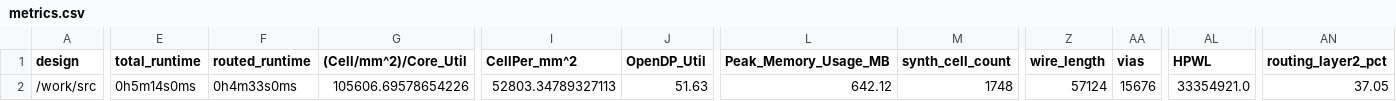
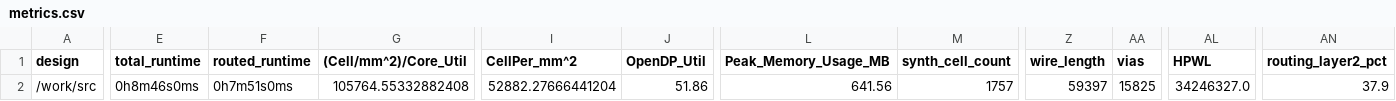
Before and after one commit to TinyTapeout/tinytapeout-05, a CSV file: projects/tt_um_toivoh_synth/metrics.csv, drawn as a sheet; only a part is shown, gaps mark what is left out; the diff covers the shown part only; the diff names each change by its address in the sheet, - before the commit and + after, or states it on an @@ line.

Commit message:
feat: update project tt_um_toivoh_synth from toivoh/tt05-synth
Commit: 3042ed409f7e2255d005c5713793826bfbddfb25
Workflow: https://github.com/toivoh/tt05-synth/actions/runs/6755495374

```diff
--- a/projects/tt_um_toivoh_synth/metrics.csv
+++ b/projects/tt_um_toivoh_synth/metrics.csv
-E2 (total_runtime): 0h5m14s0ms
+E2 (total_runtime): 0h8m46s0ms
-F2 (routed_runtime): 0h4m33s0ms
+F2 (routed_runtime): 0h7m51s0ms
-G2 ((Cell/mm^2)/Core_Util): 105606.69578654226
+G2 ((Cell/mm^2)/Core_Util): 105764.55332882408
-I2 (CellPer_mm^2): 52803.34789327113
+I2 (CellPer_mm^2): 52882.27666441204
-J2 (OpenDP_Util): 51.63
+J2 (OpenDP_Util): 51.86
-L2 (Peak_Memory_Usage_MB): 642.12
+L2 (Peak_Memory_Usage_MB): 641.56
-M2 (synth_cell_count): 1748
+M2 (synth_cell_count): 1757
-Z2 (wire_length): 57124
+Z2 (wire_length): 59397
-AA2 (vias): 15676
+AA2 (vias): 15825
-AL2 (HPWL): 33354921.0
+AL2 (HPWL): 34246327.0
-AN2 (routing_layer2_pct): 37.05
+AN2 (routing_layer2_pct): 37.9
```
Also changed, not shown: 14 edited cells elsewhere in this file, 6 other files.
